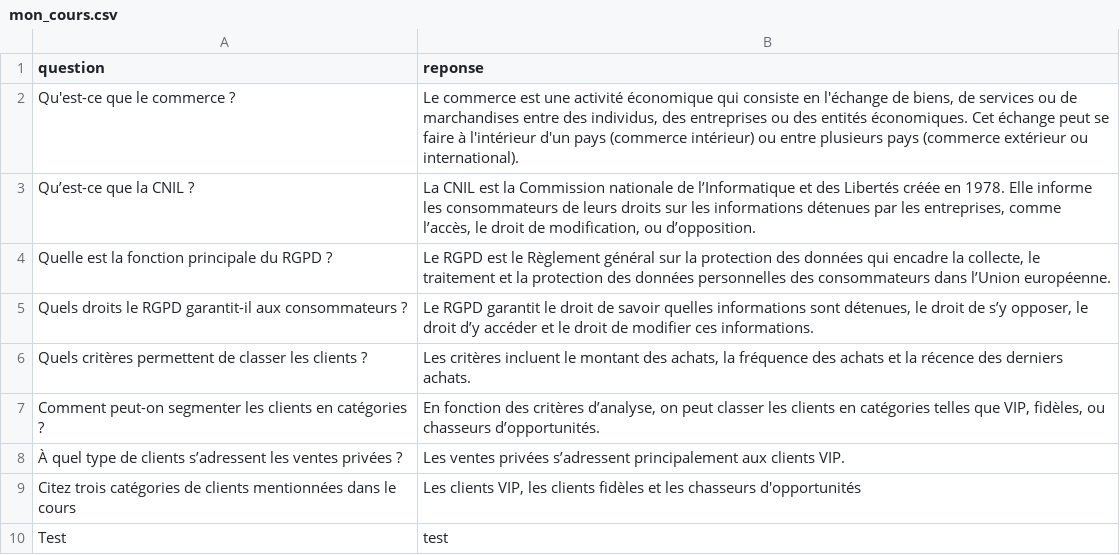
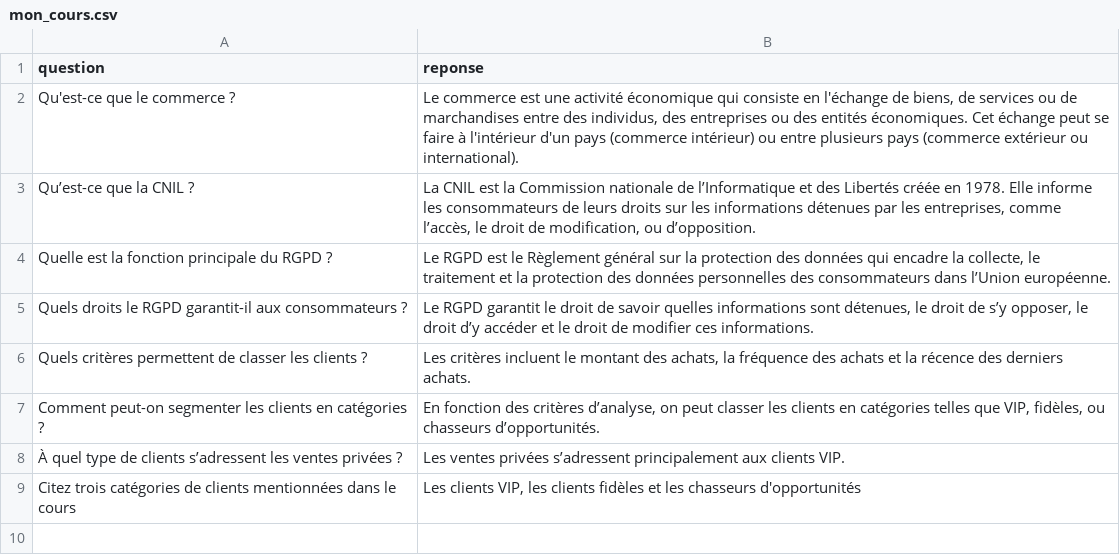
Before and after one commit to SaraPerso/Sarah-O, a CSV file: mon_cours.csv, drawn as a sheet.

```diff
--- a/mon_cours.csv
+++ b/mon_cours.csv
@@ -9,2 +9 @@ Comment peut-on segmenter les clients en catégories ?;En fonction des critères
 Citez trois catégories de clients mentionnées dans le cours;Les clients VIP, les clients fidèles et les chasseurs d'opportunités
-Test;test
```
Also changed, not shown: 2 other files.
